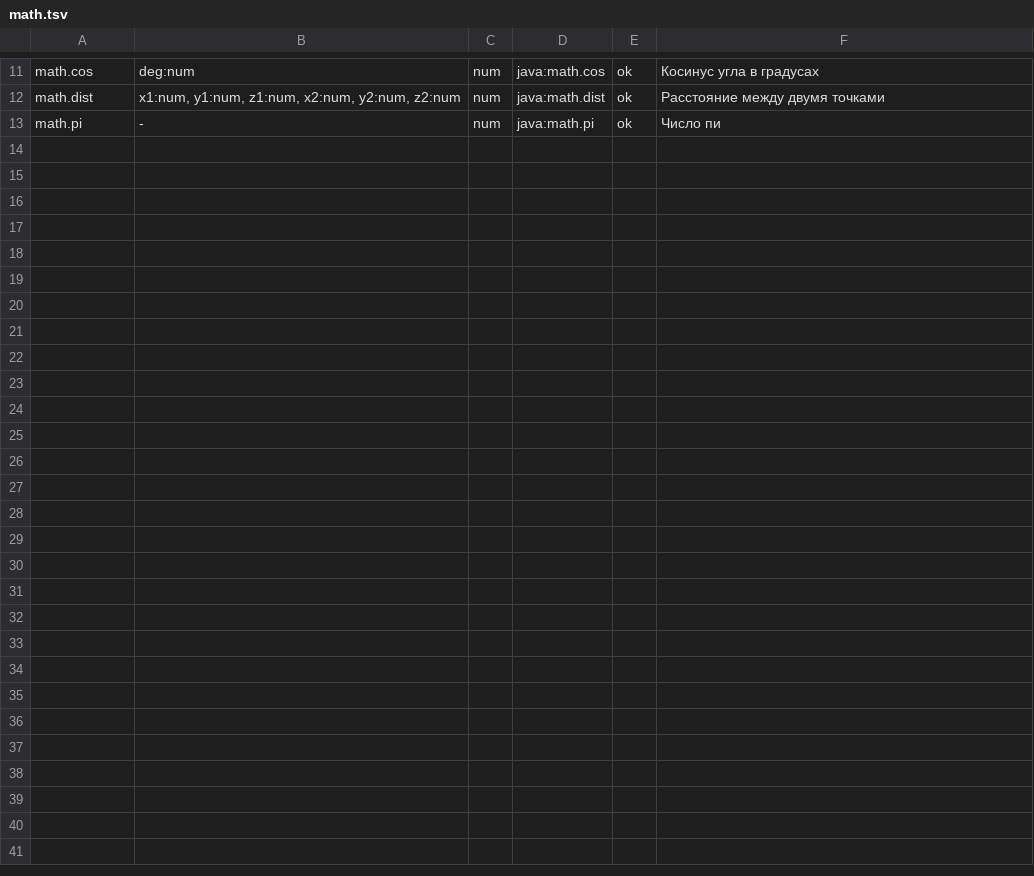
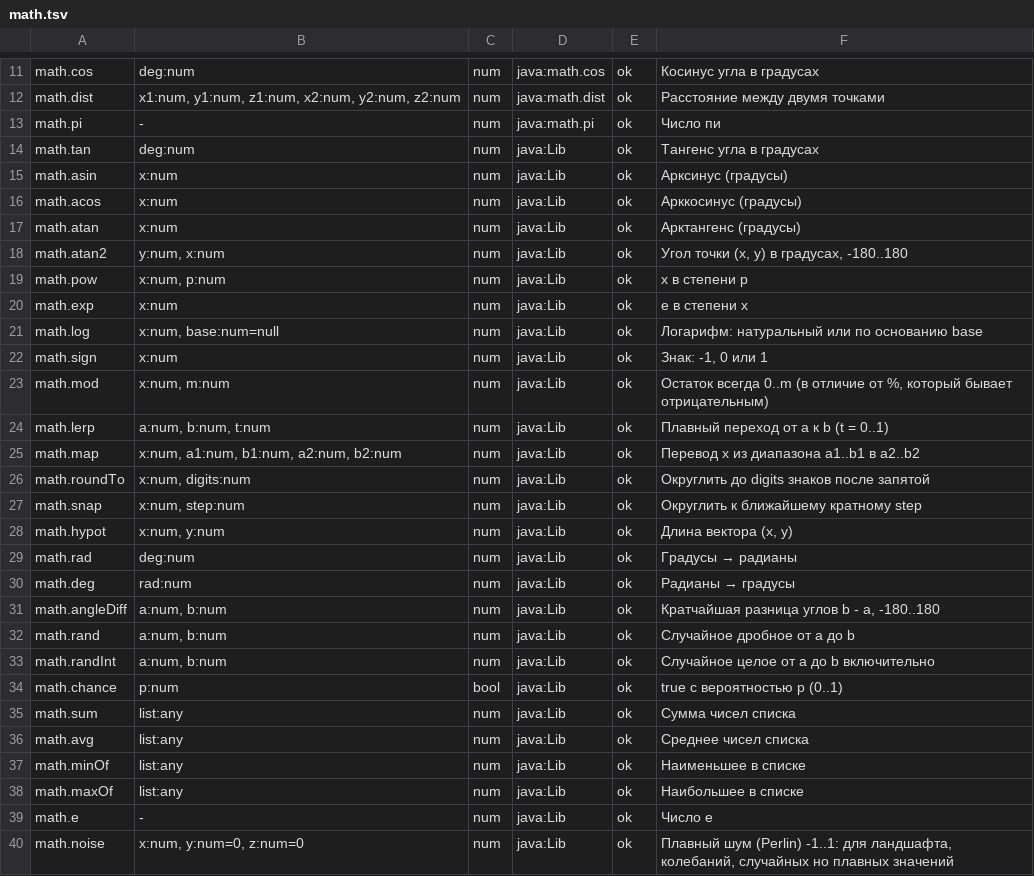
Before and after one commit to geniiy827/0-14-marketplace, a TSV file: nova-client/mcmod/api/math.tsv, drawn as a sheet; only a part is shown, gaps mark what is left out.

```diff
--- a/nova-client/mcmod/api/math.tsv
+++ b/nova-client/mcmod/api/math.tsv
@@ -13 +13,28 @@ math.dist	x1:num, y1:num, z1:num, x2:num, y2:num, z2:num	num	java:math.dist	ok
 math.pi	-	num	java:math.pi	ok	Число пи
+math.tan	deg:num	num	java:Lib	ok	Тангенс угла в градусах
+math.asin	x:num	num	java:Lib	ok	Арксинус (градусы)
+math.acos	x:num	num	java:Lib	ok	Арккосинус (градусы)
+math.atan	x:num	num	java:Lib	ok	Арктангенс (градусы)
+math.atan2	y:num, x:num	num	java:Lib	ok	Угол точки (x, y) в градусах, -180..180
+math.pow	x:num, p:num	num	java:Lib	ok	x в степени p
+math.exp	x:num	num	java:Lib	ok	e в степени x
+math.log	x:num, base:num=null	num	java:Lib	ok	Логарифм: натуральный или по основанию base
+math.sign	x:num	num	java:Lib	ok	Знак: -1, 0 или 1
+math.mod	x:num, m:num	num	java:Lib	ok	Остаток всегда 0..m (в отличие от %, который бывает отрицательным)
+math.lerp	a:num, b:num, t:num	num	java:Lib	ok	Плавный переход от a к b (t = 0..1)
+math.map	x:num, a1:num, b1:num, a2:num, b2:num	num	java:Lib	ok	Перевод x из диапазона a1..b1 в a2..b2
+math.roundTo	x:num, digits:num	num	java:Lib	ok	Округлить до digits знаков после запятой
+math.snap	x:num, step:num	num	java:Lib	ok	Округлить к ближайшему кратному step
+math.hypot	x:num, y:num	num	java:Lib	ok	Длина вектора (x, y)
+math.rad	deg:num	num	java:Lib	ok	Градусы → радианы
+math.deg	rad:num	num	java:Lib	ok	Радианы → градусы
+math.angleDiff	a:num, b:num	num	java:Lib	ok	Кратчайшая разница углов b - a, -180..180
+math.rand	a:num, b:num	num	java:Lib	ok	Случайное дробное от a до b
+math.randInt	a:num, b:num	num	java:Lib	ok	Случайное целое от a до b включительно
+math.chance	p:num	bool	java:Lib	ok	true с вероятностью p (0..1)
+math.sum	list:any	num	java:Lib	ok	Сумма чисел списка
+math.avg	list:any	num	java:Lib	ok	Среднее чисел списка
+math.minOf	list:any	num	java:Lib	ok	Наименьшее в списке
+math.maxOf	list:any	num	java:Lib	ok	Наибольшее в списке
+math.e	-	num	java:Lib	ok	Число e
+math.noise	x:num, y:num=0, z:num=0	num	java:Lib	ok	Плавный шум (Perlin) -1..1: для ландшафта, колебаний, случайных но плавных значений
```
Also changed, not shown: nova-client/mcmod/api/events.tsv, nova-client/mcmod/api/player.tsv, 49 other files.
